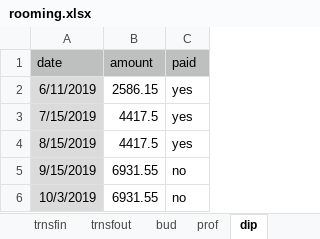
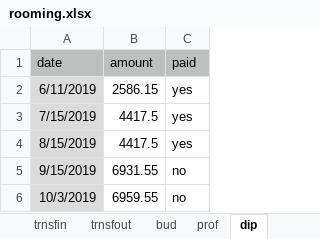
Before and after one commit to AleixCutting/LindemansProforma, an Excel workbook: _site/rooming.xlsx, sheet dip, drawn as a sheet; values as stored, in another font and other column widths than the file's, no borders; the diff names each change by its address in the sheet, - before the commit and + after, or states it on an @@ line.

```diff
--- a/_site/rooming.xlsx (sheet dip)
+++ b/_site/rooming.xlsx (sheet dip)
-B6 (amount): 6931.55
+B6 (amount): 6959.55
```
Also changed, not shown: sheet prof, formulas that keep their value, rooming.xlsx, 2 other files.
